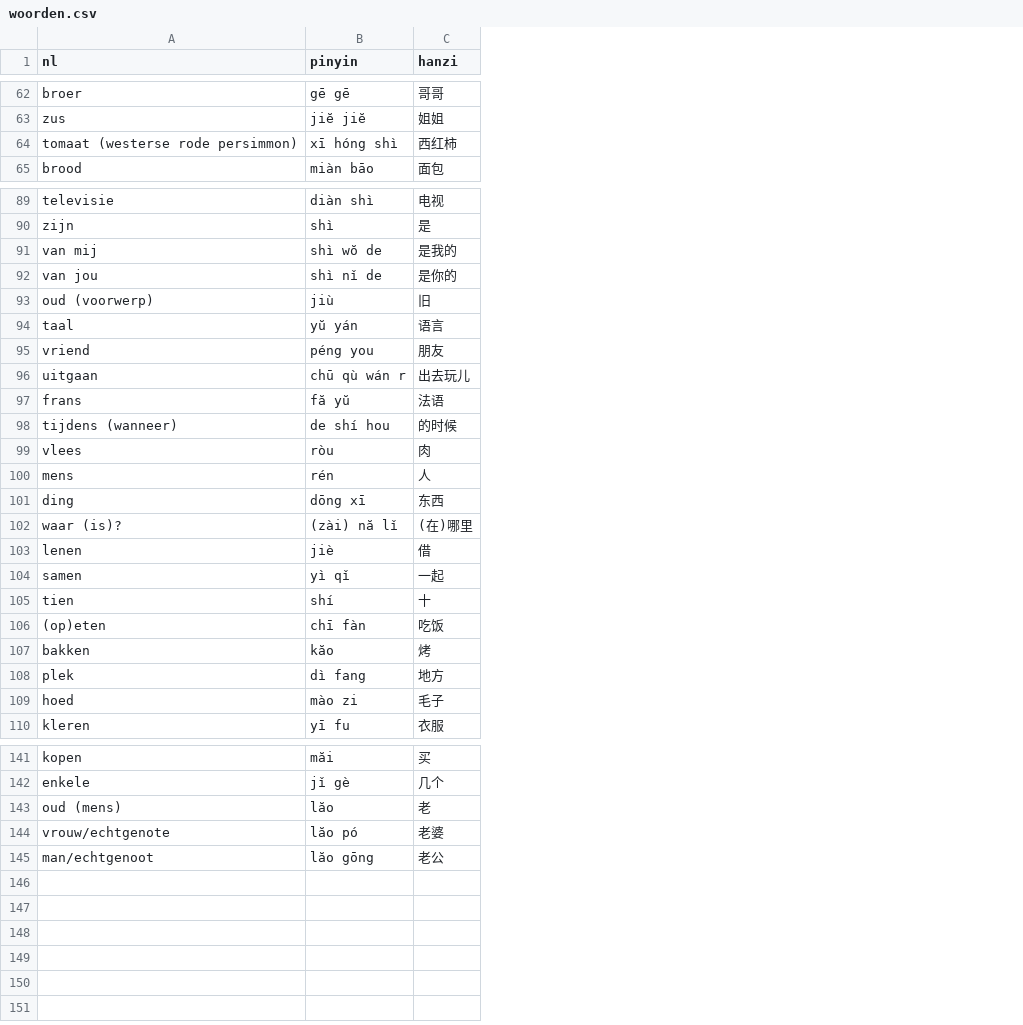
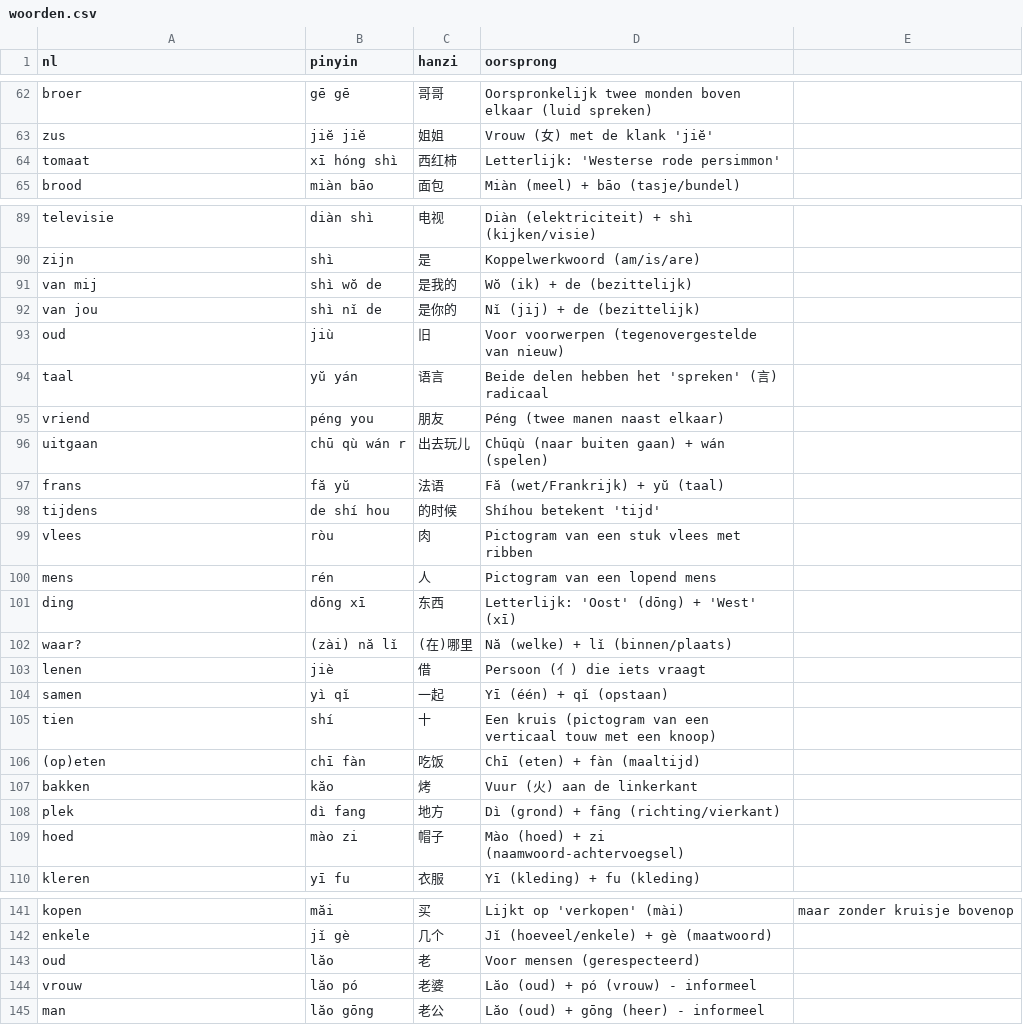
Before and after one commit to evdd86/Chinese-Flashcards, a CSV file: woorden.csv, drawn as a sheet; only a part is shown, gaps mark what is left out; the diff covers the shown part only; the diff names each change by its address in the sheet, - before the commit and + after, or states it on an @@ line.

Commit message:
Update woorden.csv
Vierde kolom met uitleg over betekenis en oorsprong

```diff
--- a/woorden.csv
+++ b/woorden.csv
+column D (oorsprong), rows 62-65: Oorspronkelijk twee monden boven elkaar (luid spreken) | Vrouw (女) met de klank 'jiĕ' | Letterlijk: 'Westerse rode persimmon' | Miàn (meel) + bāo (tasje/bundel); rows 89-110: Diàn (elektriciteit) + shì (kijken/visie) | Koppelwerkwoord (am/is/are) | Wŏ (ik) + de (bezittelijk) | Nǐ (jij) + de (bezittelijk) | Voor voorwerpen (tegenovergestelde van nieuw) | Beide delen hebben het 'spreken' (言) radicaal | Péng (twee manen naast elkaar) | Chūqù (naar buiten gaan) + wán (spelen) | Fă (wet/Frankrijk) + yŭ (taal) | Shíhou betekent 'tijd' | Pictogram van een stuk vlees met ribben | Pictogram van een lopend mens | Letterlijk: 'Oost' (dōng) + 'West' (xī) | Nă (welke) + lǐ (binnen/plaats) | Persoon (亻) die iets vraagt | Yī (één) + qǐ (opstaan) | Een kruis (pictogram van een verticaal touw met een knoop) | Chī (eten) + fàn (maaltijd) | Vuur (火) aan de linkerkant | Dì (grond) + fāng (richting/vierkant) | Mào (hoed) + zi (naamwoord-achtervoegsel) | Yī (kleding) + fu (kleding); rows 141-145: Lijkt op 'verkopen' (mài) | Jǐ (hoeveel/enkele) + gè (maatwoord) | Voor mensen (gerespecteerd) | Lăo (oud) + pó (vrouw) - informeel | Lăo (oud) + gōng (heer) - informeel
+column E, row 141: maar zonder kruisje bovenop
-A64 (nl): tomaat (westerse rode persimmon)
+A64 (nl): tomaat
-A93 (nl): oud (voorwerp)
+A93 (nl): oud
-A98 (nl): tijdens (wanneer)
+A98 (nl): tijdens
-A102 (nl): waar (is)?
+A102 (nl): waar?
-C109 (hanzi): 毛子
+C109 (hanzi): 帽子
-A143 (nl): oud (mens)
+A143 (nl): oud
-A144 (nl): vrouw/echtgenote
+A144 (nl): vrouw
-A145 (nl): man/echtgenoot
+A145 (nl): man
```
Also changed, not shown: 1 added row, 1 removed row and 9 edited cells elsewhere in this file.
